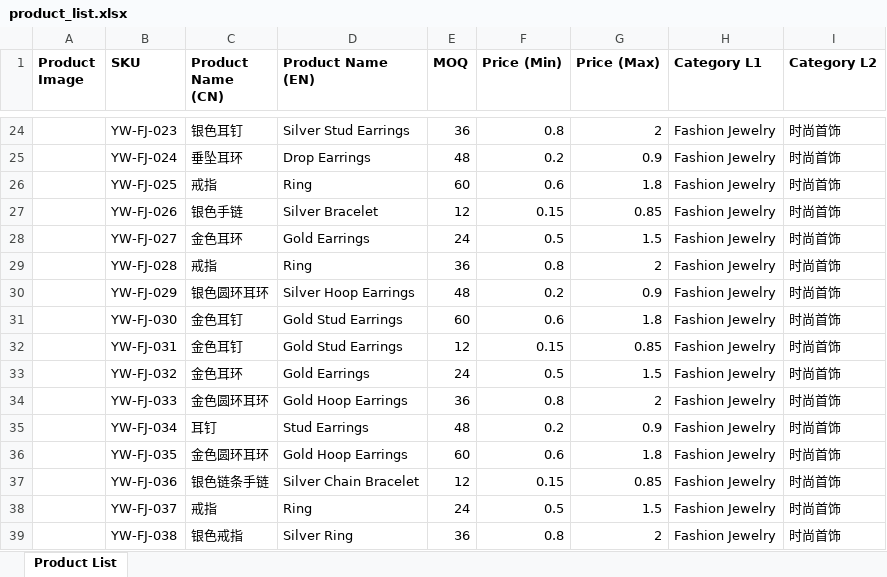
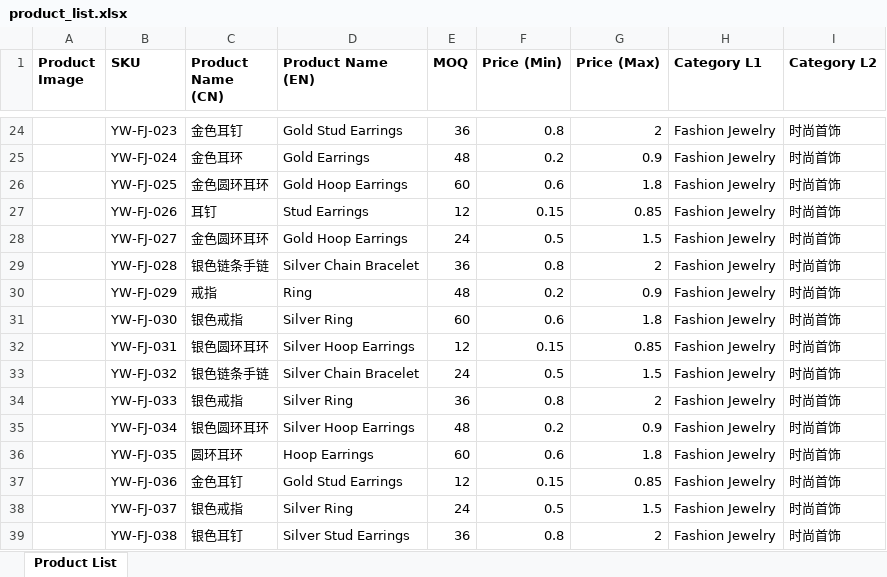
Before and after one commit to Preeasy/Etruemart.github.io, an Excel workbook: product_list.xlsx, sheet Product List, drawn as a sheet; only a part is shown, gaps mark what is left out; values as stored, in another font and other column widths than the file's, no borders; the diff covers the shown part only; the diff names each change by its address in the sheet, - before the commit and + after, or states it on an @@ line.

Commit message:
fix: product name-image mismatch & product page layout
- Enhanced image recognition to distinguish bags from jewelry
- Bags now correctly identified as "Leather Handbag" with proper images
- Product page: reduced spacing, more compact layout
- Product page: simplified purchase protection section (4 items instead of 8)
- Product page: smaller buttons, rounded-lg instead of rounded-xl
- Product page: reduced padding and margins throughout
- Sidebar: unified icon colors to navy theme

```diff
--- a/product_list.xlsx (sheet Product List)
+++ b/product_list.xlsx (sheet Product List)
-C24 (Product Name (CN)): 银色耳钉
+C24 (Product Name (CN)): 金色耳钉
-D24 (Product Name (EN)): Silver Stud Earrings
+D24 (Product Name (EN)): Gold Stud Earrings
-C25 (Product Name (CN)): 垂坠耳环
+C25 (Product Name (CN)): 金色耳环
-D25 (Product Name (EN)): Drop Earrings
+D25 (Product Name (EN)): Gold Earrings
-C26 (Product Name (CN)): 戒指
+C26 (Product Name (CN)): 金色圆环耳环
-D26 (Product Name (EN)): Ring
+D26 (Product Name (EN)): Gold Hoop Earrings
-C27 (Product Name (CN)): 银色手链
+C27 (Product Name (CN)): 耳钉
-D27 (Product Name (EN)): Silver Bracelet
+D27 (Product Name (EN)): Stud Earrings
-C28 (Product Name (CN)): 金色耳环
+C28 (Product Name (CN)): 金色圆环耳环
-D28 (Product Name (EN)): Gold Earrings
+D28 (Product Name (EN)): Gold Hoop Earrings
-C29 (Product Name (CN)): 戒指
+C29 (Product Name (CN)): 银色链条手链
-D29 (Product Name (EN)): Ring
+D29 (Product Name (EN)): Silver Chain Bracelet
-C30 (Product Name (CN)): 银色圆环耳环
+C30 (Product Name (CN)): 戒指
-D30 (Product Name (EN)): Silver Hoop Earrings
+D30 (Product Name (EN)): Ring
-C31 (Product Name (CN)): 金色耳钉
+C31 (Product Name (CN)): 银色戒指
-D31 (Product Name (EN)): Gold Stud Earrings
+D31 (Product Name (EN)): Silver Ring
-C32 (Product Name (CN)): 金色耳钉
+C32 (Product Name (CN)): 银色圆环耳环
-D32 (Product Name (EN)): Gold Stud Earrings
+D32 (Product Name (EN)): Silver Hoop Earrings
-C33 (Product Name (CN)): 金色耳环
+C33 (Product Name (CN)): 银色链条手链
-D33 (Product Name (EN)): Gold Earrings
+D33 (Product Name (EN)): Silver Chain Bracelet
-C34 (Product Name (CN)): 金色圆环耳环
+C34 (Product Name (CN)): 银色戒指
-D34 (Product Name (EN)): Gold Hoop Earrings
+D34 (Product Name (EN)): Silver Ring
-C35 (Product Name (CN)): 耳钉
+C35 (Product Name (CN)): 银色圆环耳环
-D35 (Product Name (EN)): Stud Earrings
+D35 (Product Name (EN)): Silver Hoop Earrings
-C36 (Product Name (CN)): 金色圆环耳环
+C36 (Product Name (CN)): 圆环耳环
-D36 (Product Name (EN)): Gold Hoop Earrings
+D36 (Product Name (EN)): Hoop Earrings
-C37 (Product Name (CN)): 银色链条手链
+C37 (Product Name (CN)): 金色耳钉
-D37 (Product Name (EN)): Silver Chain Bracelet
+D37 (Product Name (EN)): Gold Stud Earrings
-C38 (Product Name (CN)): 戒指
+C38 (Product Name (CN)): 银色戒指
-D38 (Product Name (EN)): Ring
+D38 (Product Name (EN)): Silver Ring
-C39 (Product Name (CN)): 银色戒指
+C39 (Product Name (CN)): 银色耳钉
-D39 (Product Name (EN)): Silver Ring
+D39 (Product Name (EN)): Silver Stud Earrings
```
Also changed, not shown: 8 added rows, 8 removed rows and 102 edited cells elsewhere in this sheet, public/product_list.xlsx, 5 other files.
